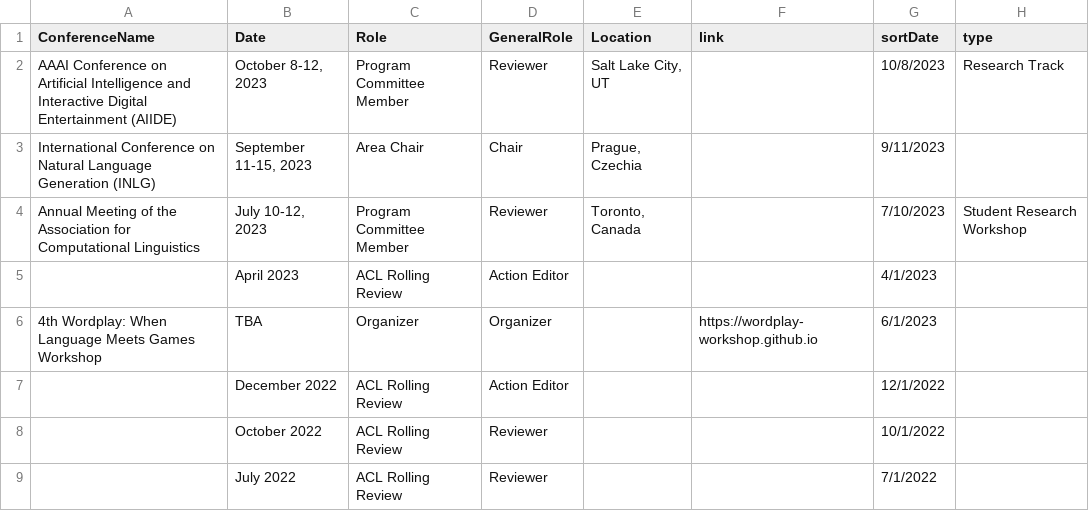
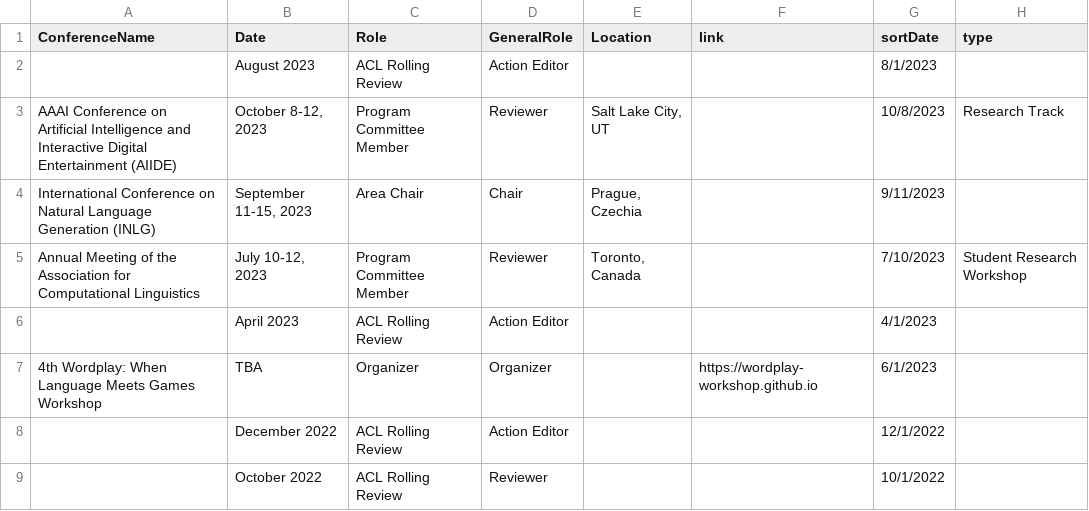
Before and after one commit to lara-martin/CV, a CSV file: cv/organizing.csv, drawn as a sheet; only a part is shown; the shorter side is filled out with more unchanged rows; the diff names each change by its address in the sheet, - before the commit and + after, or states it on an @@ line.

```diff
--- a/cv/organizing.csv
+++ b/cv/organizing.csv
+row 2:  | August 2023 | ACL Rolling Review | Action Editor |  |  | 8/1/2023
```
Also changed, not shown: cv/mentoring.csv, cv/presentations.csv, 7 other files.
